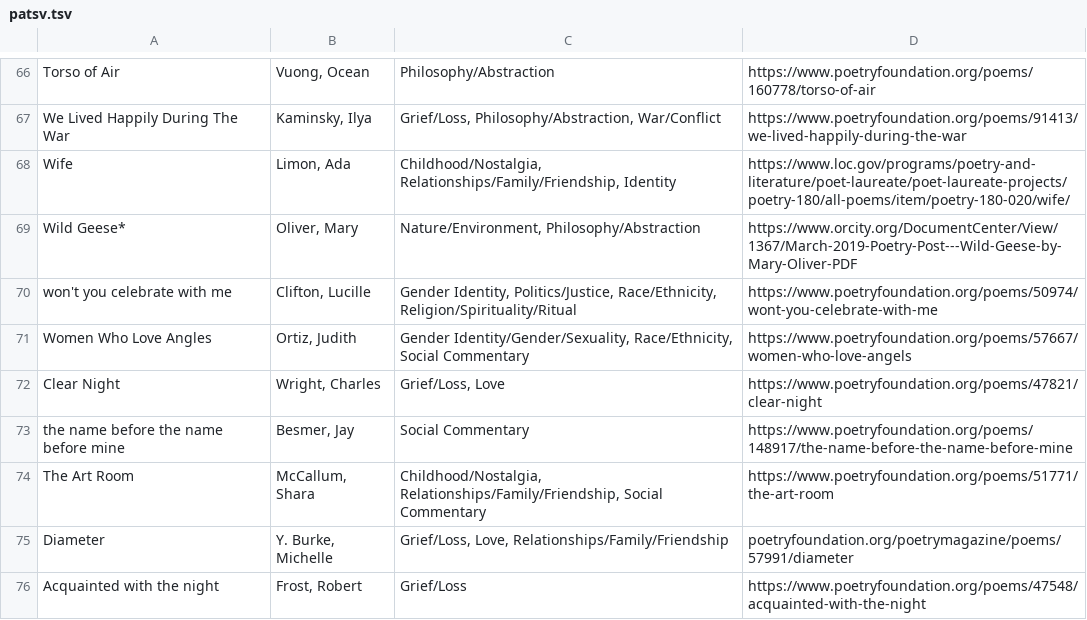
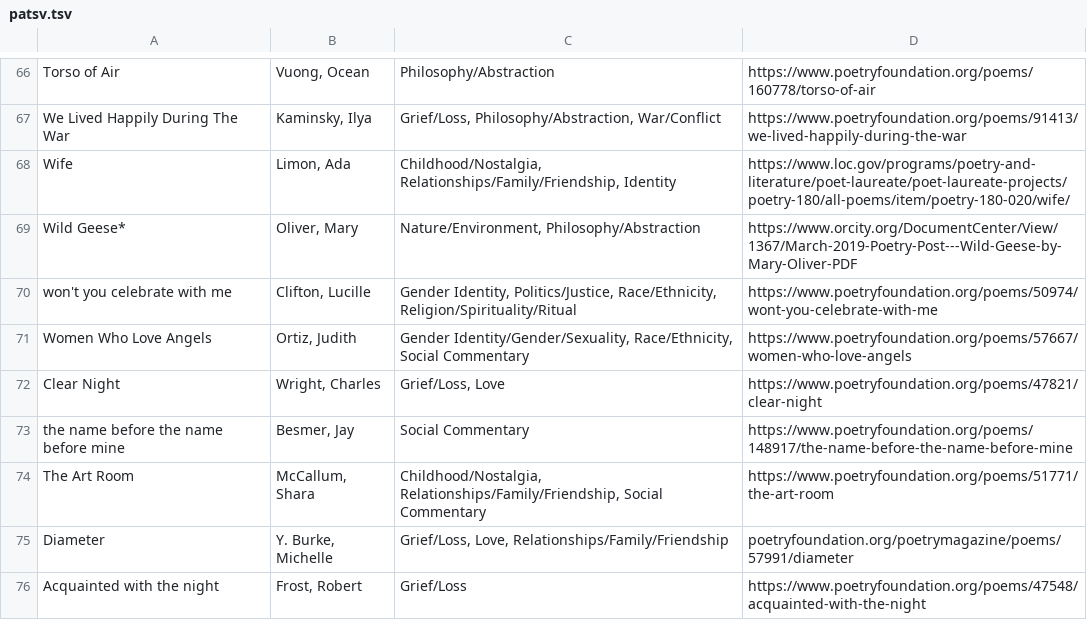
Before and after one commit to poetryallowed/poetryallowed.github.io, a TSV file: patsv.tsv, drawn as a sheet; only a part is shown, gaps mark what is left out.

Commit message:
tsv update 2

```diff
--- a/patsv.tsv
+++ b/patsv.tsv
@@ -70,3 +70,3 @@ Wild Geese*	Oliver, Mary	Nature/Environment, Philosophy/Abstraction	https://www.
 won't you celebrate with me	Clifton, Lucille	Gender Identity, Politics/Justice, Race/Ethnicity, Religion/Spirituality/Ritual	https://www.poetryfoundation.org/poems/50974/wont-you-celebrate-with-me
-Women Who Love Angles	Ortiz, Judith	Gender Identity/Gender/Sexuality, Race/Ethnicity, Social Commentary	https://www.poetryfoundation.org/poems/57667/women-who-love-angels
+Women Who Love Angels	Ortiz, Judith	Gender Identity/Gender/Sexuality, Race/Ethnicity, Social Commentary	https://www.poetryfoundation.org/poems/57667/women-who-love-angels
 Clear Night	Wright, Charles	Grief/Loss, Love	https://www.poetryfoundation.org/poems/47821/clear-night
```
